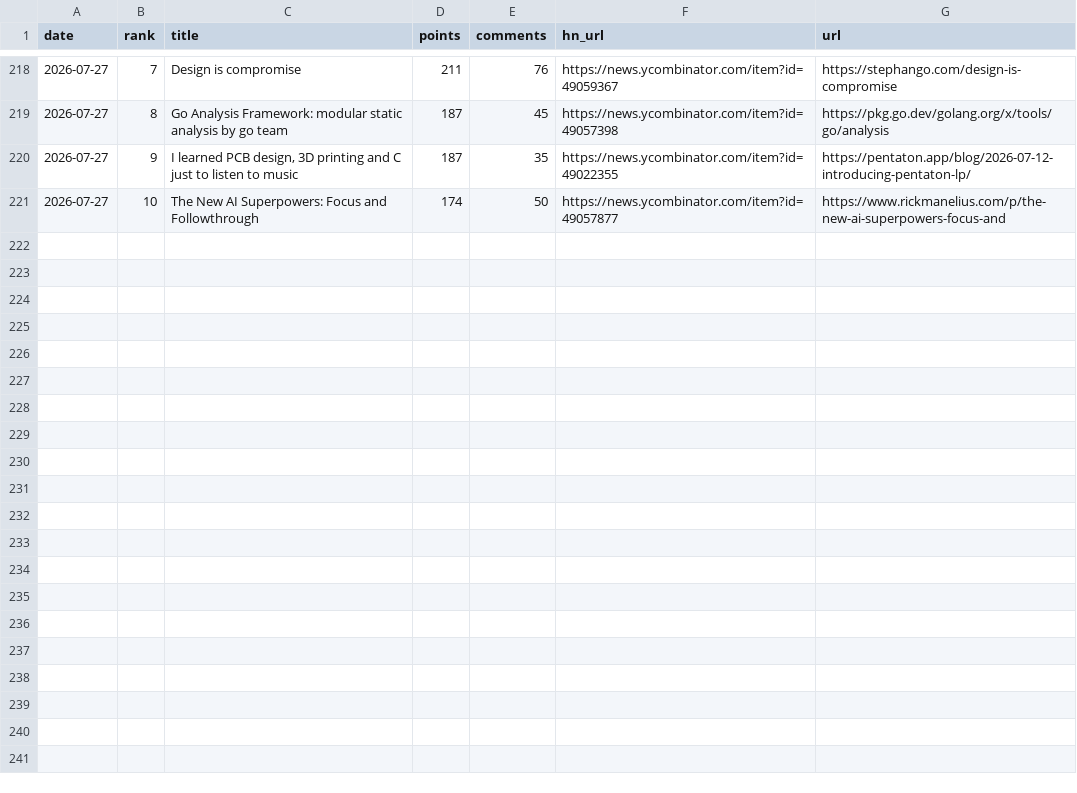
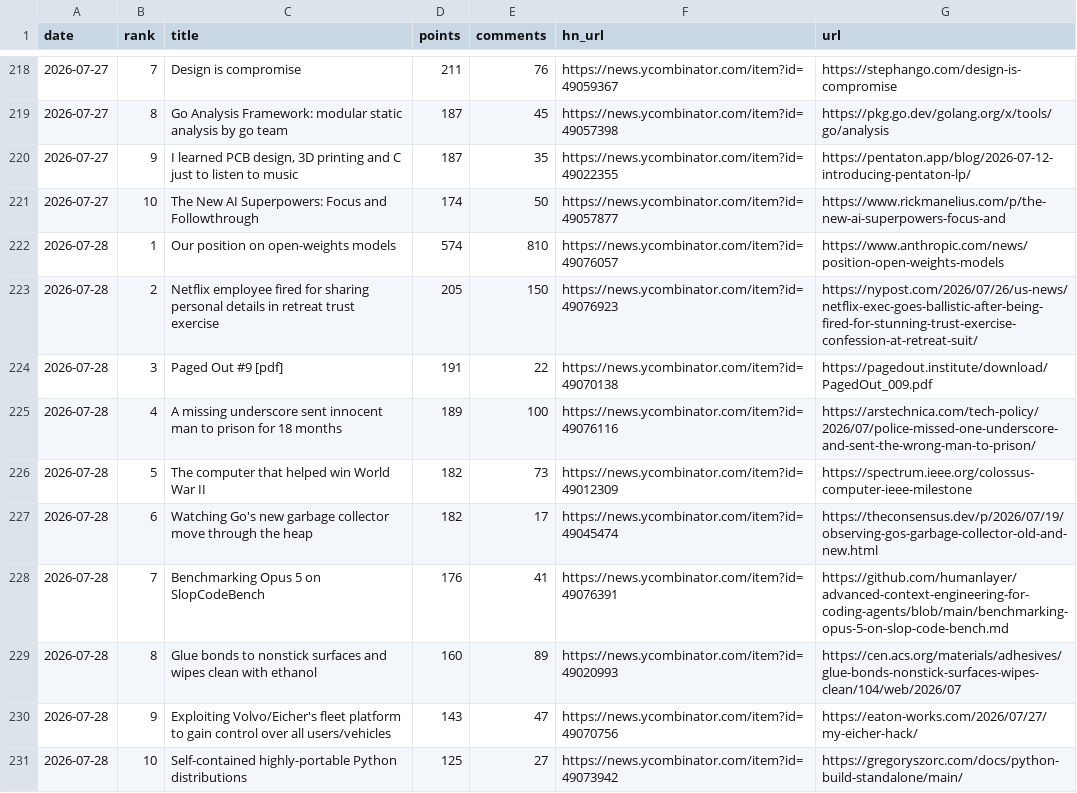
Before and after one commit to FunnymeowwooV0/star-observatory, a CSV file: data/hn_daily.csv, drawn as a sheet; only a part is shown, gaps mark what is left out.

```diff
--- a/data/hn_daily.csv
+++ b/data/hn_daily.csv
@@ -221 +221,11 @@ date,rank,title,points,comments,hn_url,url
 2026-07-27,10,The New AI Superpowers: Focus and Followthrough,174,50,https://news.ycombinator.com/item?id=49057877,https://www.rickmanelius.com/p/the-new-ai-superpowers-focus-and
+2026-07-28,1,Our position on open-weights models,574,810,https://news.ycombinator.com/item?id=49076057,https://www.anthropic.com/news/position-open-weights-models
+2026-07-28,2,Netflix employee fired for sharing personal details in retreat trust exercise,205,150,https://news.ycombinator.com/item?id=49076923,https://nypost.com/2026/07/26/us-news/netflix-exec-goes-ballistic-after-being-fired-for-stunning-trust-exercise-confession-at-retreat-suit/
+2026-07-28,3,Paged Out #9 [pdf],191,22,https://news.ycombinator.com/item?id=49070138,https://pagedout.institute/download/PagedOut_009.pdf
+2026-07-28,4,A missing underscore sent innocent man to prison for 18 months,189,100,https://news.ycombinator.com/item?id=49076116,https://arstechnica.com/tech-policy/2026/07/police-missed-one-underscore-and-sent-the-wrong-man-to-prison/
+2026-07-28,5,The computer that helped win World War II,182,73,https://news.ycombinator.com/item?id=49012309,https://spectrum.ieee.org/colossus-computer-ieee-milestone
+2026-07-28,6,Watching Go's new garbage collector move through the heap,182,17,https://news.ycombinator.com/item?id=49045474,https://theconsensus.dev/p/2026/07/19/observing-gos-garbage-collector-old-and-new.html
+2026-07-28,7,Benchmarking Opus 5 on SlopCodeBench,176,41,https://news.ycombinator.com/item?id=49076391,https://github.com/humanlayer/advanced-context-engineering-for-coding-agents/blob/main/benchmarking-opus-5-on-slop-code-bench.md
+2026-07-28,8,Glue bonds to nonstick surfaces and wipes clean with ethanol,160,89,https://news.ycombinator.com/item?id=49020993,https://cen.acs.org/materials/adhesives/glue-bonds-nonstick-surfaces-wipes-clean/104/web/2026/07
+2026-07-28,9,Exploiting Volvo/Eicher's fleet platform to gain control over all users/vehicles,143,47,https://news.ycombinator.com/item?id=49070756,https://eaton-works.com/2026/07/27/my-eicher-hack/
+2026-07-28,10,Self-contained highly-portable Python distributions,125,27,https://news.ycombinator.com/item?id=49073942,https://gregoryszorc.com/docs/python-build-standalone/main/
```
Also changed, not shown: data/github_daily.csv, data/hf_trending.csv, 7 other files.
